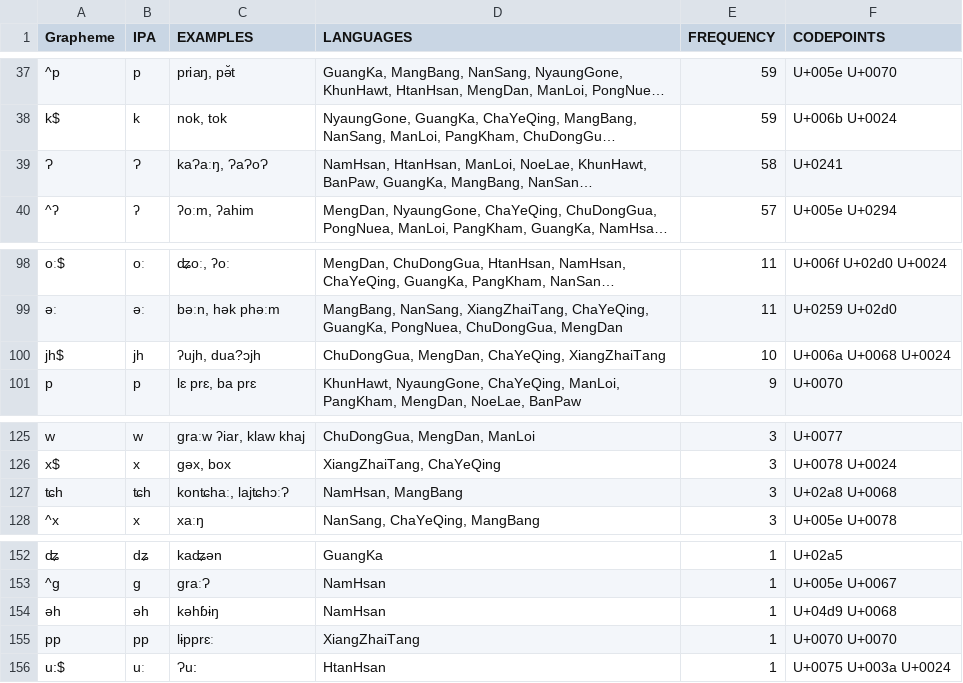
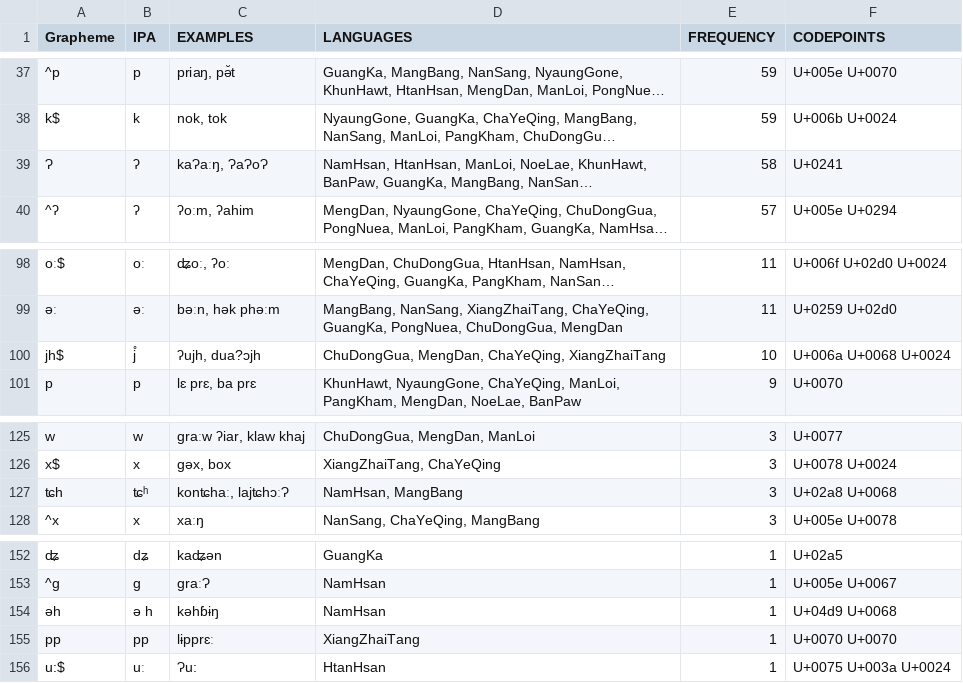
Before and after one commit to lexibank/deepadungpalaung, a TSV file: etc/orthography.tsv, drawn as a sheet; only a part is shown, gaps mark what is left out; long unchanged cells end in …; the diff covers the shown part only; the diff names each change by its address in the sheet, - before the commit and + after, or states it on an @@ line.

```diff
--- a/etc/orthography.tsv
+++ b/etc/orthography.tsv
-B39 (IPA): Ɂ
+B39 (IPA): ʔ
-B100 (IPA): jh
+B100 (IPA): j̊
-B127 (IPA): ʨh
+B127 (IPA): ʨʰ
-B154 (IPA): əh
+B154 (IPA): ə h
```
Also changed, not shown: 8 edited cells elsewhere in this file, cldf/forms.csv, 19 other files.
